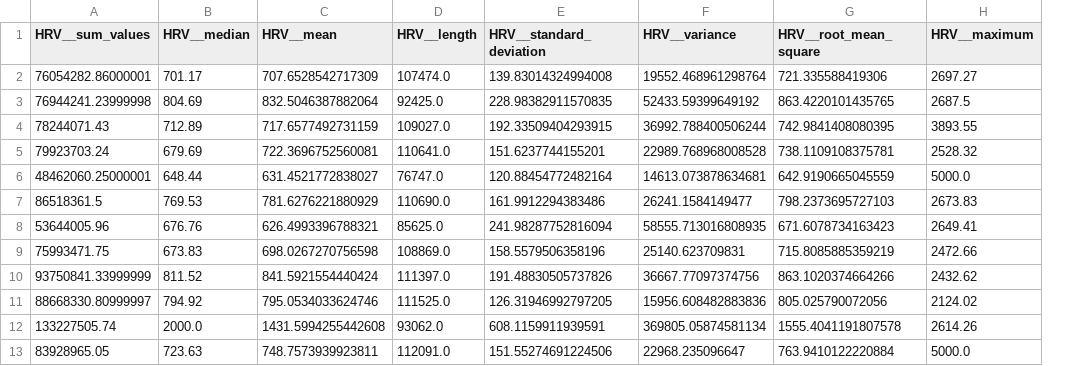
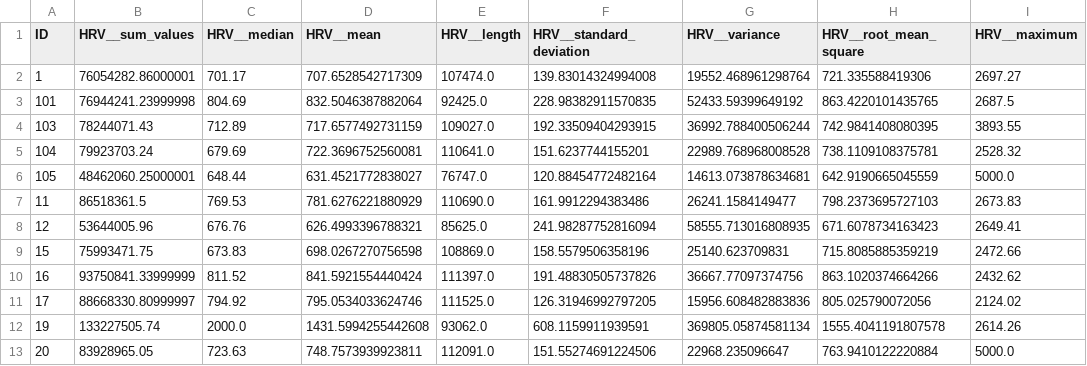
Before and after one commit to Amahseyn/ADHD, a CSV file: preprocessed_data/hrv_features.csv, drawn as a sheet; only a part is shown; the diff names each change by its address in the sheet, - before the commit and + after, or states it on an @@ line.

```diff
--- a/preprocessed_data/hrv_features.csv
+++ b/preprocessed_data/hrv_features.csv
+column A (ID), rows 2-13: 1 | 101 | 103 | 104 | 105 | 11 | 12 | 15 | 16 | 17 | 19 | 20
```
Also changed, not shown: 1 other file.
